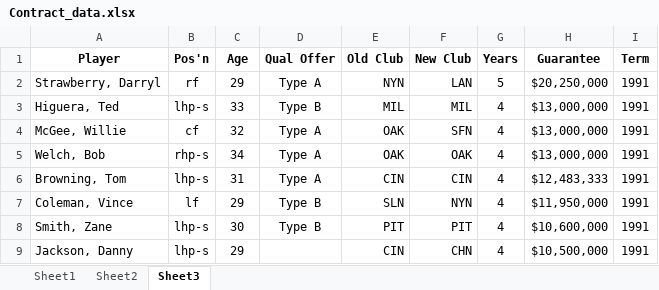
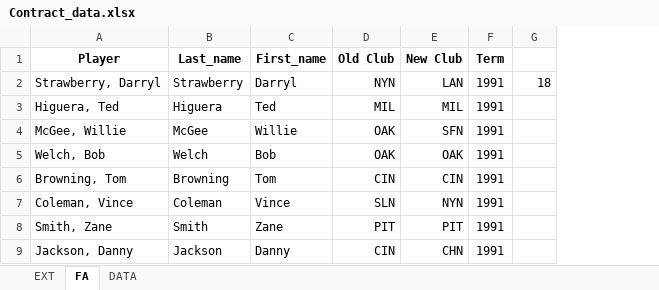
Before and after one commit to tankistician/Baseball, an Excel workbook: Contract_data.xlsx, sheet FA, drawn as a sheet; only a part is shown; values as stored, in another font and other column widths than the file's, no borders; removed rows and columns are numbered as before the commit, all else as after; the diff names each change by its address in the sheet, - before the commit and + after, or states it on an @@ line.

Commit message:
contract data load

```diff
--- a/Contract_data.xlsx (sheet FA)
+++ b/Contract_data.xlsx (sheet FA)
-sheet tab: Sheet2
+sheet tab: EXT
-sheet tab: Sheet3
+sheet tab: FA
-sheet tab: Sheet1
+sheet tab: DATA
-column B (Pos'n), rows 2-9: rf | lhp-s | cf | rhp-s | lhp-s | lf | lhp-s | lhp-s
-column C (Age), rows 2-9: 29 | 33 | 32 | 34 | 31 | 29 | 30 | 29
-column D (Qual Offer), rows 2-8: Type A | Type B | Type A | Type A | Type A | Type B | Type B
+column B (Last_name), rows 2-9: Strawberry | Higuera | McGee | Welch | Browning | Coleman | Smith | Jackson
+column C (First_name), rows 2-9: Darryl | Ted | Willie | Bob | Tom | Vince | Zane | Danny
-column G (Years), rows 2-9: 5 | 4 | 4 | 4 | 4 | 4 | 4 | 4
-column H (Guarantee), rows 2-9: $20,250,000 | $13,000,000 | $13,000,000 | $13,000,000 | $12,483,333 | $11,950,000 | $10,600,000 | $10,500,000
+column G, row 2: 18
```
Also changed, not shown: sheet EXT, 2 other files.
